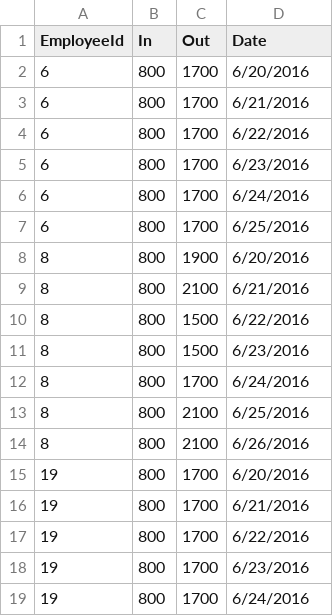
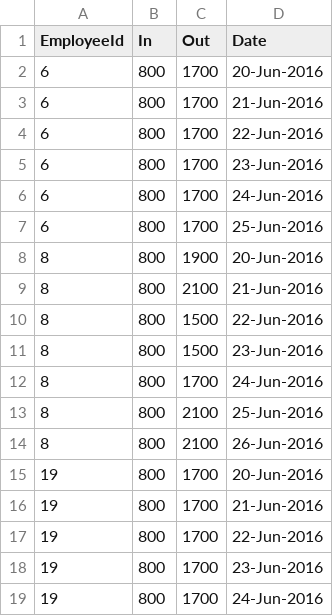
Before and after one commit to mthomp32/TitanPay, a CSV file: timecards.csv, drawn as a sheet.

```diff
--- a/timecards.csv
+++ b/timecards.csv
@@ -1,19 +1,19 @@
 EmployeeId,In,Out,Date
-6,800,1700,6/20/2016
-6,800,1700,6/21/2016
-6,800,1700,6/22/2016
-6,800,1700,6/23/2016
-6,800,1700,6/24/2016
-6,800,1700,6/25/2016
-8,800,1900,6/20/2016
-8,800,2100,6/21/2016
-8,800,1500,6/22/2016
-8,800,1500,6/23/2016
-8,800,1700,6/24/2016
-8,800,2100,6/25/2016
-8,800,2100,6/26/2016
-19,800,1700,6/20/2016
-19,800,1700,6/21/2016
-19,800,1700,6/22/2016
-19,800,1700,6/23/2016
-19,800,1700,6/24/2016
+6,800,1700,20-Jun-2016
+6,800,1700,21-Jun-2016
+6,800,1700,22-Jun-2016
+6,800,1700,23-Jun-2016
+6,800,1700,24-Jun-2016
+6,800,1700,25-Jun-2016
+8,800,1900,20-Jun-2016
+8,800,2100,21-Jun-2016
+8,800,1500,22-Jun-2016
+8,800,1500,23-Jun-2016
+8,800,1700,24-Jun-2016
+8,800,2100,25-Jun-2016
+8,800,2100,26-Jun-2016
+19,800,1700,20-Jun-2016
+19,800,1700,21-Jun-2016
+19,800,1700,22-Jun-2016
+19,800,1700,23-Jun-2016
+19,800,1700,24-Jun-2016
```
Also changed, not shown: 13 other files.
